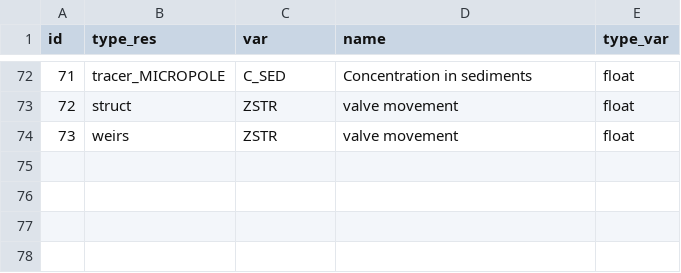
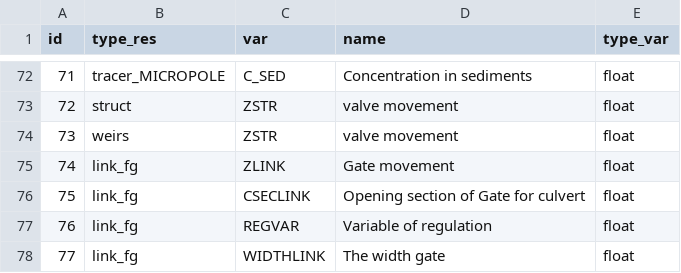
Before and after one commit to Artelia/Mascaret, a CSV file: db/sql/var.csv, drawn as a sheet; only a part is shown, gaps mark what is left out; the diff names each change by its address in the sheet, - before the commit and + after, or states it on an @@ line.

Commit message:
add width graph

```diff
--- a/db/sql/var.csv
+++ b/db/sql/var.csv
+row 75: 74 | link_fg | ZLINK | Gate movement | float
+row 76: 75 | link_fg | CSECLINK | Opening section of Gate for culvert | float
+row 77: 76 | link_fg | REGVAR | Variable of regulation | float
+row 78: 77 | link_fg | WIDTHLINK | The width gate | float
```
Also changed, not shown: 4 other files.
